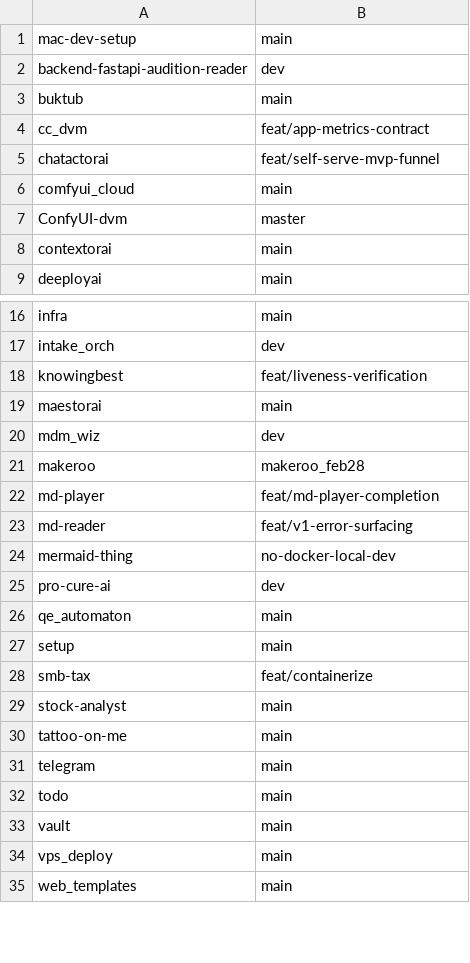
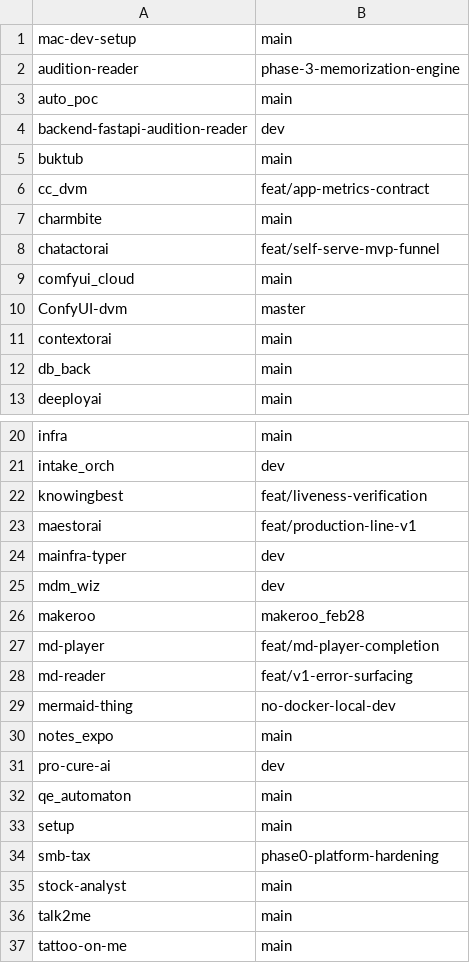
Before and after one commit to DVM-Software-Inc/mac-dev-setup, a TSV file: dvm-sync-branches.tsv, drawn as a sheet; only a part is shown, gaps mark what is left out; the shorter side is filled out with more unchanged rows; the diff covers the shown part only.

Commit message:
Auto-sync: 2026-07-13 06:54:21

```diff
--- a/dvm-sync-branches.tsv
+++ b/dvm-sync-branches.tsv
@@ -1,2 +1,4 @@
 mac-dev-setup	main
+audition-reader	phase-3-memorization-engine
+auto_poc	main
 backend-fastapi-audition-reader	dev
@@ -4,2 +6,3 @@ buktub	main
 cc_dvm	feat/app-metrics-contract
+charmbite	main
 chatactorai	feat/self-serve-mvp-funnel
@@ -8,2 +11,3 @@ ConfyUI-dvm	master
 contextorai	main
+db_back	main
 deeployai	main
@@ -18,3 +22,4 @@ intake_orch	dev
 knowingbest	feat/liveness-verification
-maestorai	main
+maestorai	feat/production-line-v1
+mainfra-typer	dev
 mdm_wiz	dev
@@ -24,2 +29,3 @@ md-reader	feat/v1-error-surfacing
 mermaid-thing	no-docker-local-dev
+notes_expo	main
 pro-cure-ai	dev
@@ -27,4 +33,5 @@ qe_automaton	main
 setup	main
-smb-tax	feat/containerize
+smb-tax	phase0-platform-hardening
 stock-analyst	main
+talk2me	main
 tattoo-on-me	main
```
Also changed, not shown: 1 edited cell elsewhere in this file.
